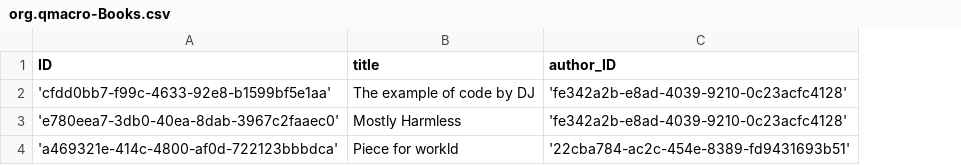
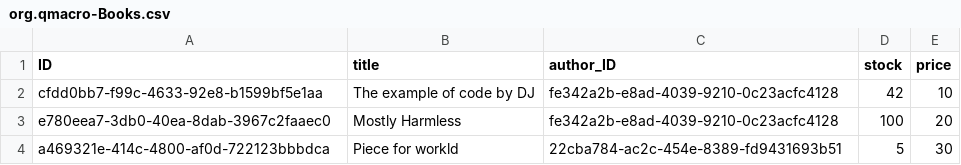
Before and after one commit to lukcad/ybookshop, a CSV file: db/data/org.qmacro-Books.csv, drawn as a sheet; the diff names each change by its address in the sheet, - before the commit and + after, or states it on an @@ line.

```diff
--- a/db/data/org.qmacro-Books.csv
+++ b/db/data/org.qmacro-Books.csv
+column D (stock), rows 2-4: 42 | 100 | 5
+column E (price), rows 2-4: 10 | 20 | 30
-A2 (ID): 'cfdd0bb7-f99c-4633-92e8-b1599bf5e1aa'
+A2 (ID): cfdd0bb7-f99c-4633-92e8-b1599bf5e1aa
-C2:C3 (author_ID): 'fe342a2b-e8ad-4039-9210-0c23acfc4128'
+C2:C3 (author_ID): fe342a2b-e8ad-4039-9210-0c23acfc4128
-A3 (ID): 'e780eea7-3db0-40ea-8dab-3967c2faaec0'
+A3 (ID): e780eea7-3db0-40ea-8dab-3967c2faaec0
-A4 (ID): 'a469321e-414c-4800-af0d-722123bbbdca'
+A4 (ID): a469321e-414c-4800-af0d-722123bbbdca
-C4 (author_ID): '22cba784-ac2c-454e-8389-fd9431693b51'
+C4 (author_ID): 22cba784-ac2c-454e-8389-fd9431693b51
```
Also changed, not shown: 7 other files.
